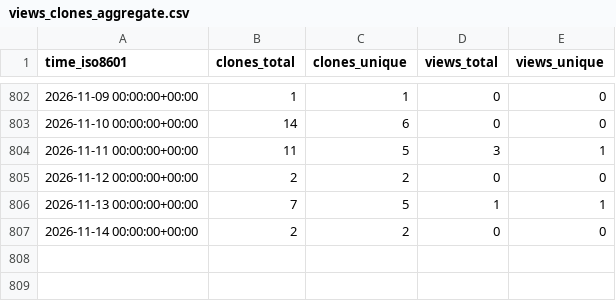
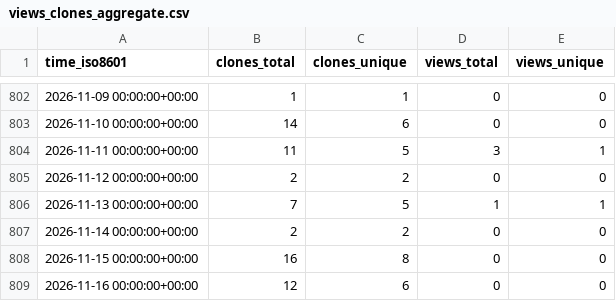
Before and after one commit to grp-bork/MultiPath, a CSV file: grp-bork/MultiPath/ghrs-data/views_clones_aggregate.csv, drawn as a sheet; only a part is shown, gaps mark what is left out.

```diff
--- a/grp-bork/MultiPath/ghrs-data/views_clones_aggregate.csv
+++ b/grp-bork/MultiPath/ghrs-data/views_clones_aggregate.csv
@@ -807 +807,3 @@ time_iso8601,clones_total,clones_unique,views_total,views_unique
 2026-11-14 00:00:00+00:00,2,2,0,0
+2026-11-15 00:00:00+00:00,16,8,0,0
+2026-11-16 00:00:00+00:00,12,6,0,0
```
Also changed, not shown: 1 other file.
